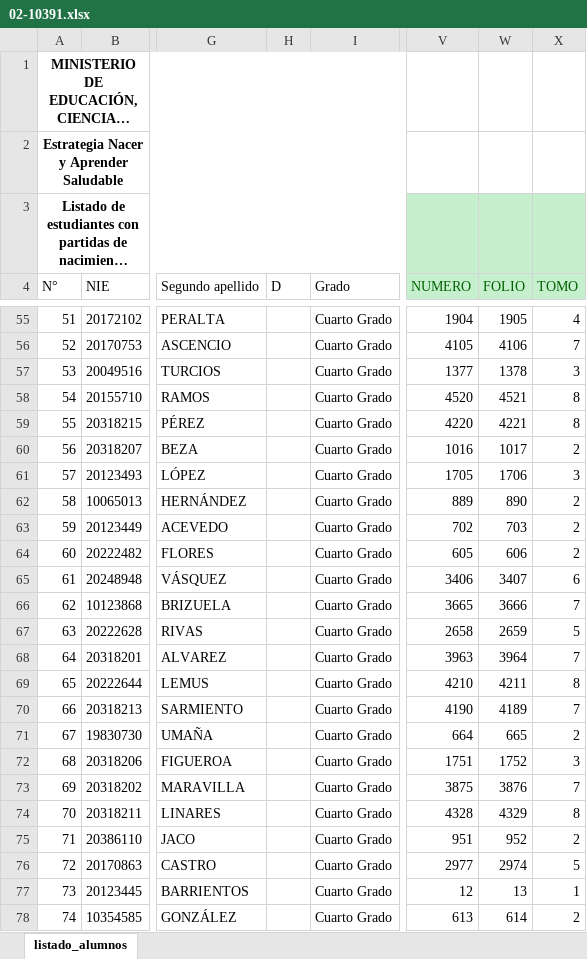
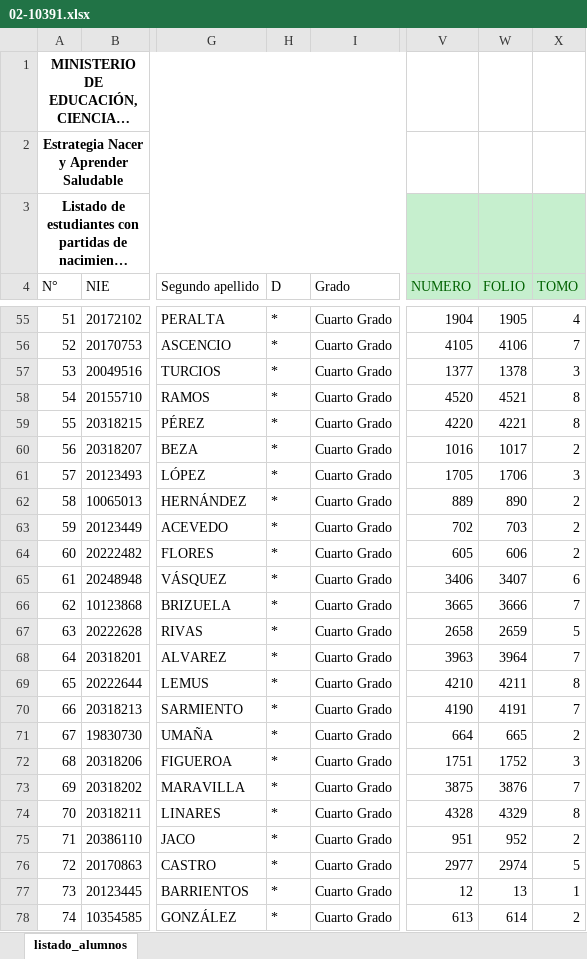
Before and after one commit to carloscerna/registro_academico, an Excel workbook: formatos_hoja_de_calculo/02-10391.xlsx, sheet listado_alumnos, drawn as a sheet; only a part is shown, gaps mark what is left out; long unchanged cells end in …; values as stored, in another font and other column widths than the file's, no borders; conditional formats not drawn; the diff covers the shown part only; the diff names each change by its address in the sheet, - before the commit and + after, or states it on an @@ line.

```diff
--- a/formatos_hoja_de_calculo/02-10391.xlsx (sheet listado_alumnos)
+++ b/formatos_hoja_de_calculo/02-10391.xlsx (sheet listado_alumnos)
-H55:H78 (D): (empty)
+H55:H78 (D): *
-W70 (FOLIO): 4189
+W70 (FOLIO): 4191
```
Also changed, not shown: 578 edited cells elsewhere in this sheet, hidden cells, 5 other files.
